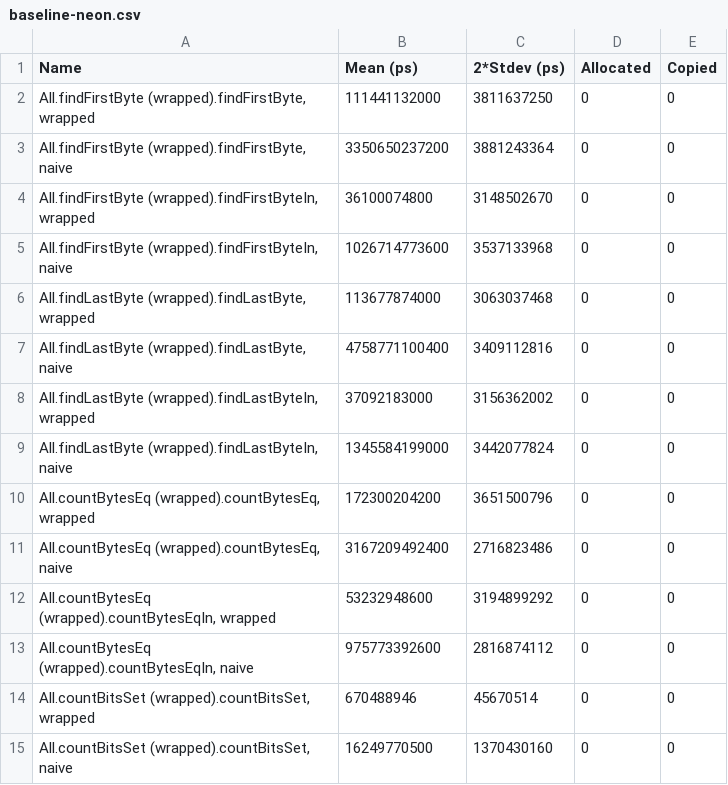
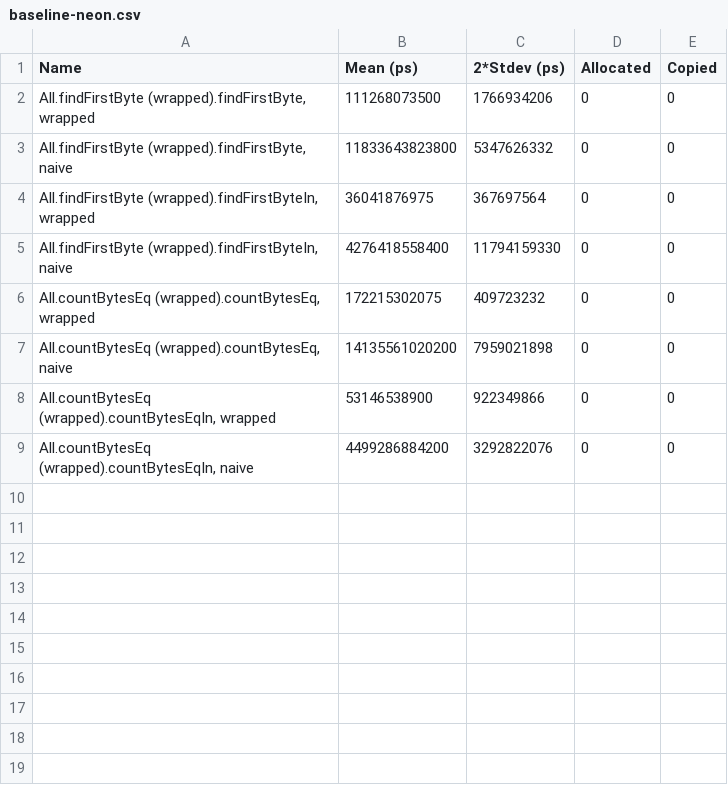
Before and after one commit to kozross/diablerie, a CSV file: baseline-neon.csv, drawn as a sheet.

Commit message:
Clean out old bits, new baseline

```diff
--- a/baseline-neon.csv
+++ b/baseline-neon.csv
@@ -1,15 +1,9 @@
 Name,Mean (ps),2*Stdev (ps),Allocated,Copied
-"All.findFirstByte (wrapped).findFirstByte, wrapped",111441132000,3811637250,0,0
-"All.findFirstByte (wrapped).findFirstByte, naive",3350650237200,3881243364,0,0
-"All.findFirstByte (wrapped).findFirstByteIn, wrapped",36100074800,3148502670,0,0
-"All.findFirstByte (wrapped).findFirstByteIn, naive",1026714773600,3537133968,0,0
-"All.findLastByte (wrapped).findLastByte, wrapped",113677874000,3063037468,0,0
-"All.findLastByte (wrapped).findLastByte, naive",4758771100400,3409112816,0,0
-"All.findLastByte (wrapped).findLastByteIn, wrapped",37092183000,3156362002,0,0
-"All.findLastByte (wrapped).findLastByteIn, naive",1345584199000,3442077824,0,0
-"All.countBytesEq (wrapped).countBytesEq, wrapped",172300204200,3651500796,0,0
-"All.countBytesEq (wrapped).countBytesEq, naive",3167209492400,2716823486,0,0
-"All.countBytesEq (wrapped).countBytesEqIn, wrapped",53232948600,3194899292,0,0
-"All.countBytesEq (wrapped).countBytesEqIn, naive",975773392600,2816874112,0,0
-"All.countBitsSet (wrapped).countBitsSet, wrapped",670488946,45670514,0,0
-"All.countBitsSet (wrapped).countBitsSet, naive",16249770500,1370430160,0,0
+"All.findFirstByte (wrapped).findFirstByte, wrapped",111268073500,1766934206,0,0
+"All.findFirstByte (wrapped).findFirstByte, naive",11833643823800,5347626332,0,0
+"All.findFirstByte (wrapped).findFirstByteIn, wrapped",36041876975,367697564,0,0
+"All.findFirstByte (wrapped).findFirstByteIn, naive",4276418558400,11794159330,0,0
+"All.countBytesEq (wrapped).countBytesEq, wrapped",172215302075,409723232,0,0
+"All.countBytesEq (wrapped).countBytesEq, naive",14135561020200,7959021898,0,0
+"All.countBytesEq (wrapped).countBytesEqIn, wrapped",53146538900,922349866,0,0
+"All.countBytesEq (wrapped).countBytesEqIn, naive",4499286884200,3292822076,0,0
```
Also changed, not shown: 7 other files.
